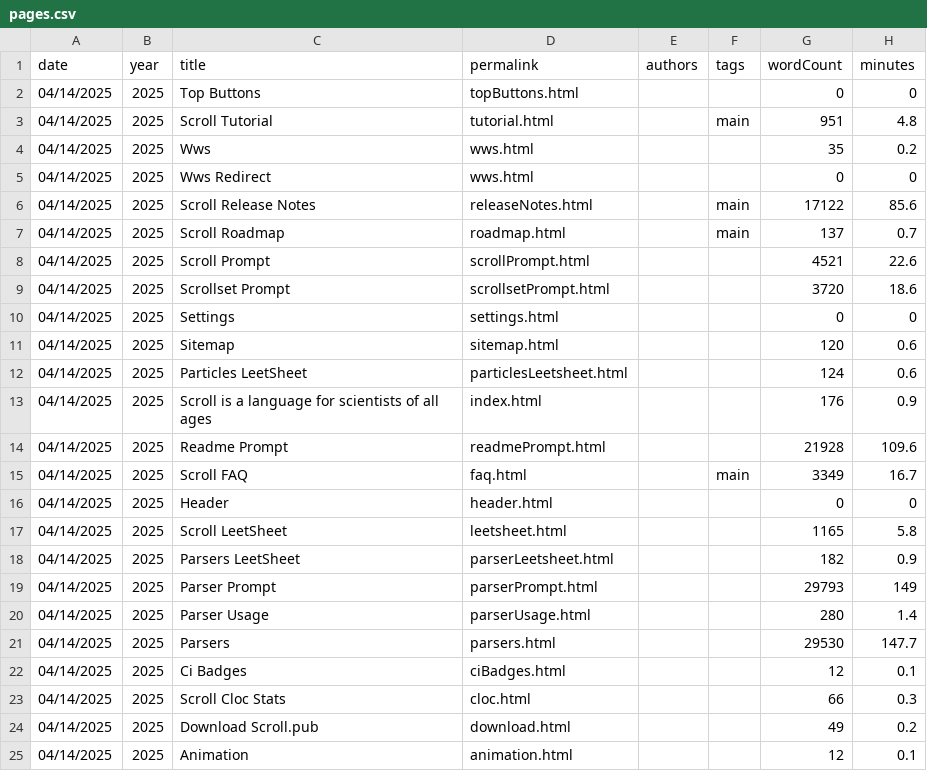
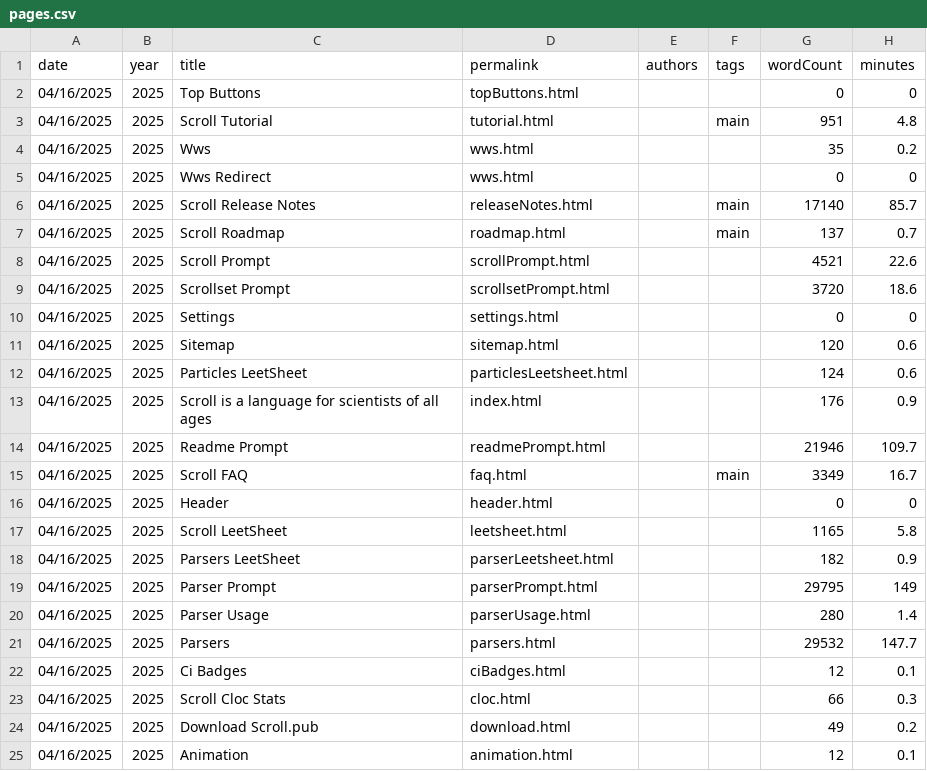
Before and after one commit to breck7/scroll, a CSV file: pages.csv, drawn as a sheet.

```diff
--- a/pages.csv
+++ b/pages.csv
@@ -1,25 +1,25 @@
 date,year,title,permalink,authors,tags,wordCount,minutes
-04/14/2025,2025,Top Buttons,topButtons.html,,,0,0
-04/14/2025,2025,Scroll Tutorial,tutorial.html,,main,951,4.8
-04/14/2025,2025,Wws,wws.html,,,35,0.2
-04/14/2025,2025,Wws Redirect,wws.html,,,0,0
-04/14/2025,2025,Scroll Release Notes,releaseNotes.html,,main,17122,85.6
-04/14/2025,2025,Scroll Roadmap,roadmap.html,,main,137,0.7
-04/14/2025,2025,Scroll Prompt,scrollPrompt.html,,,4521,22.6
-04/14/2025,2025,Scrollset Prompt,scrollsetPrompt.html,,,3720,18.6
-04/14/2025,2025,Settings,settings.html,,,0,0
-04/14/2025,2025,Sitemap,sitemap.html,,,120,0.6
-04/14/2025,2025,Particles LeetSheet,particlesLeetsheet.html,,,124,0.6
-04/14/2025,2025,Scroll is a language for scientists of all ages,index.html,,,176,0.9
-04/14/2025,2025,Readme Prompt,readmePrompt.html,,,21928,109.6
-04/14/2025,2025,Scroll FAQ,faq.html,,main,3349,16.7
-04/14/2025,2025,Header,header.html,,,0,0
-04/14/2025,2025,Scroll LeetSheet,leetsheet.html,,,1165,5.8
-04/14/2025,2025,Parsers LeetSheet,parserLeetsheet.html,,,182,0.9
-04/14/2025,2025,Parser Prompt,parserPrompt.html,,,29793,149
-04/14/2025,2025,Parser Usage,parserUsage.html,,,280,1.4
-04/14/2025,2025,Parsers,parsers.html,,,29530,147.7
-04/14/2025,2025,Ci Badges,ciBadges.html,,,12,0.1
-04/14/2025,2025,Scroll Cloc Stats,cloc.html,,,66,0.3
-04/14/2025,2025,Download Scroll.pub,download.html,,,49,0.2
-04/14/2025,2025,Animation,animation.html,,,12,0.1
+04/16/2025,2025,Top Buttons,topButtons.html,,,0,0
+04/16/2025,2025,Scroll Tutorial,tutorial.html,,main,951,4.8
+04/16/2025,2025,Wws,wws.html,,,35,0.2
+04/16/2025,2025,Wws Redirect,wws.html,,,0,0
+04/16/2025,2025,Scroll Release Notes,releaseNotes.html,,main,17140,85.7
+04/16/2025,2025,Scroll Roadmap,roadmap.html,,main,137,0.7
+04/16/2025,2025,Scroll Prompt,scrollPrompt.html,,,4521,22.6
+04/16/2025,2025,Scrollset Prompt,scrollsetPrompt.html,,,3720,18.6
+04/16/2025,2025,Settings,settings.html,,,0,0
+04/16/2025,2025,Sitemap,sitemap.html,,,120,0.6
+04/16/2025,2025,Particles LeetSheet,particlesLeetsheet.html,,,124,0.6
+04/16/2025,2025,Scroll is a language for scientists of all ages,index.html,,,176,0.9
+04/16/2025,2025,Readme Prompt,readmePrompt.html,,,21946,109.7
+04/16/2025,2025,Scroll FAQ,faq.html,,main,3349,16.7
+04/16/2025,2025,Header,header.html,,,0,0
+04/16/2025,2025,Scroll LeetSheet,leetsheet.html,,,1165,5.8
+04/16/2025,2025,Parsers LeetSheet,parserLeetsheet.html,,,182,0.9
+04/16/2025,2025,Parser Prompt,parserPrompt.html,,,29795,149
+04/16/2025,2025,Parser Usage,parserUsage.html,,,280,1.4
+04/16/2025,2025,Parsers,parsers.html,,,29532,147.7
+04/16/2025,2025,Ci Badges,ciBadges.html,,,12,0.1
+04/16/2025,2025,Scroll Cloc Stats,cloc.html,,,66,0.3
+04/16/2025,2025,Download Scroll.pub,download.html,,,49,0.2
+04/16/2025,2025,Animation,animation.html,,,12,0.1
```
Also changed, not shown: blog/posts.csv, blog/posts.tsv, 43 other files.
